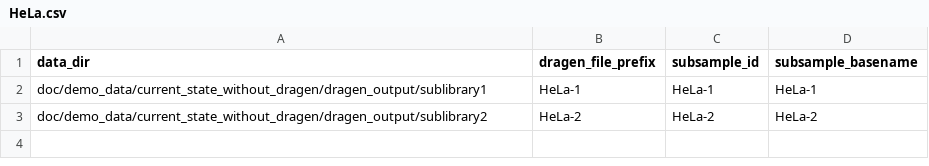
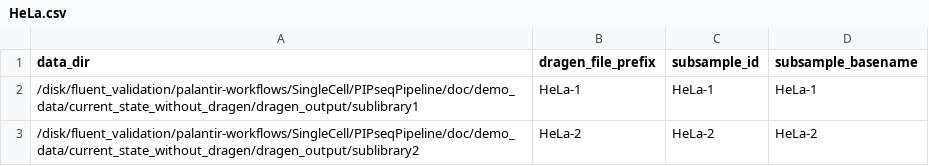
Before and after one commit to broadinstitute/palantir-workflows, a CSV file: SingleCell/PIPseqPipeline/doc/demo_data/current_state_without_dragen/HeLa.csv, drawn as a sheet.

```diff
--- a/SingleCell/PIPseqPipeline/doc/demo_data/current_state_without_dragen/HeLa.csv
+++ b/SingleCell/PIPseqPipeline/doc/demo_data/current_state_without_dragen/HeLa.csv
@@ -1,3 +1,3 @@
 data_dir,dragen_file_prefix,subsample_id,subsample_basename
-doc/demo_data/current_state_without_dragen/dragen_output/sublibrary1,HeLa-1,HeLa-1,HeLa-1
-doc/demo_data/current_state_without_dragen/dragen_output/sublibrary2,HeLa-2,HeLa-2,HeLa-2
+/disk/fluent_validation/palantir-workflows/SingleCell/PIPseqPipeline/doc/demo_data/current_state_without_dragen/dragen_output/sublibrary1,HeLa-1,HeLa-1,HeLa-1
+/disk/fluent_validation/palantir-workflows/SingleCell/PIPseqPipeline/doc/demo_data/current_state_without_dragen/dragen_output/sublibrary2,HeLa-2,HeLa-2,HeLa-2
```
Also changed, not shown: 1 other file.
